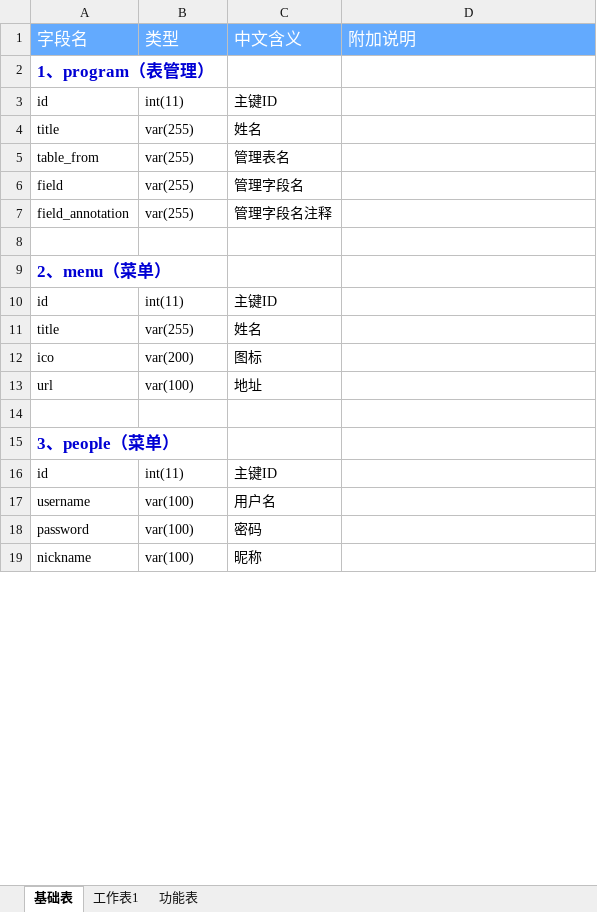
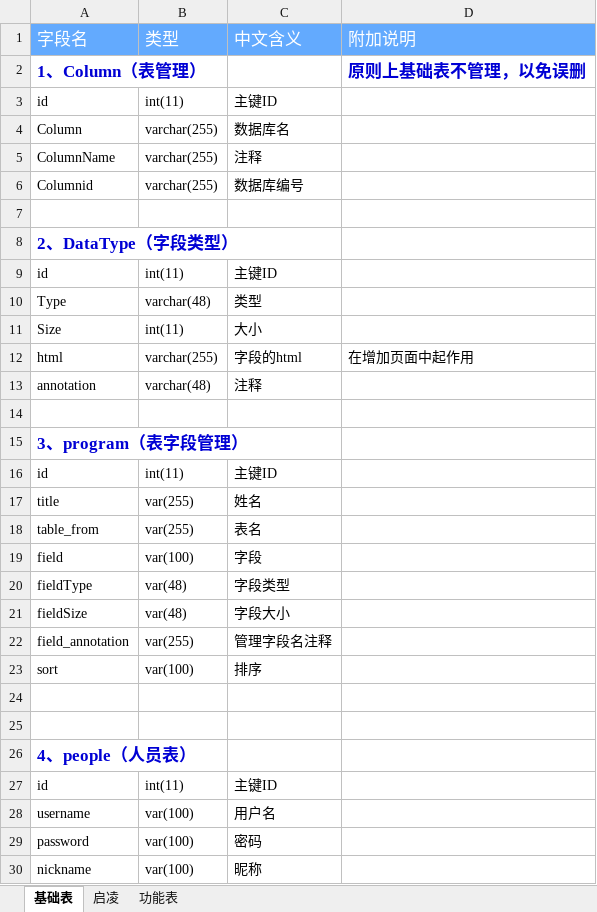
Before and after one commit to masonjs-cn/think-admin, an Excel workbook: mysql/数据库表.xlsx, sheet 基础表, drawn as a sheet; only a part is shown; values as stored, in another font and other column widths than the file's, no borders; removed rows and columns are numbered as before the commit, all else as after; the diff covers the shown part only; the diff names each change by its address in the sheet, - before the commit and + after, or states it on an @@ line.

```diff
--- a/mysql/数据库表.xlsx (sheet 基础表)
+++ b/mysql/数据库表.xlsx (sheet 基础表)
-sheet tab: 工作表1
+sheet tab: 启凌
+row 2: 1、Column（表管理） |  |  | 原则上基础表不管理，以免误删
@@ row 10 moved to row 3: id @@
+row 4: Column | varchar(255) | 数据库名
+row 5: ColumnName | varchar(255) | 注释
+row 6: Columnid | varchar(255) | 数据库编号
+row 7: (empty)
-A8 (字段名): 1、program（表管理）
+A8 (字段名): 2、DataType（字段类型）
+row 9: id | int(11) | 主键ID
+row 10: Type | varchar(48) | 类型
+row 11: Size | int(11) | 大小
+row 12: html | varchar(255) | 字段的html | 在增加页面中起作用
+row 13: annotation | varchar(48) | 注释
+row 14: (empty)
+row 15: 3、program（表字段管理）
-C18 (中文含义): 管理表名
+C18 (中文含义): 表名
-B19 (类型): var(255)
+B19 (类型): var(100)
-C19 (中文含义): 管理字段名
+C19 (中文含义): 字段
+row 20: fieldType | var(48) | 字段类型
+row 21: fieldSize | var(48) | 字段大小
+row 23: sort | var(100) | 排序
-row 9: 2、menu（菜单）
-row 11: title | var(255) | 姓名
-row 12: ico | var(200) | 图标
-row 13: url | var(100) | 地址
-A26 (字段名): 3、people（菜单）
+A26 (字段名): 4、people（人员表）
```
Also changed, not shown: 23 added rows, 4 removed rows, 19 edited cells, cell formats and merged cells elsewhere in this sheet, sheet 启凌, 1 other file.
